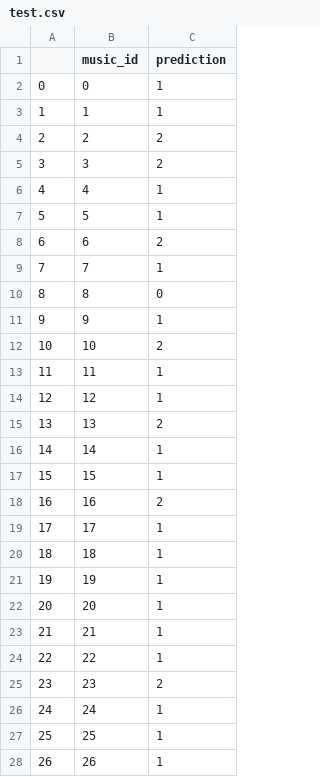
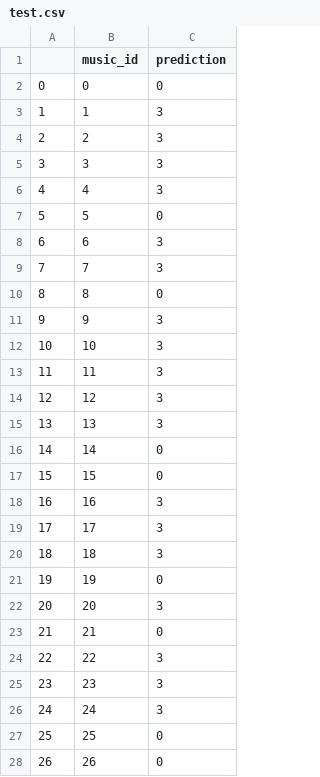
Before and after one commit to csarraud/MachineLearning_TDMusicClassification, a CSV file: data/test.csv, drawn as a sheet; only a part is shown; the diff covers the shown part only.

```diff
--- a/data/test.csv
+++ b/data/test.csv
@@ -1,28 +1,28 @@
 ,music_id,prediction
-0,0,1
-1,1,1
-2,2,2
-3,3,2
-4,4,1
-5,5,1
-6,6,2
-7,7,1
+0,0,0
+1,1,3
+2,2,3
+3,3,3
+4,4,3
+5,5,0
+6,6,3
+7,7,3
 8,8,0
-9,9,1
-10,10,2
-11,11,1
-12,12,1
-13,13,2
-14,14,1
-15,15,1
-16,16,2
-17,17,1
-18,18,1
-19,19,1
-20,20,1
-21,21,1
-22,22,1
-23,23,2
-24,24,1
-25,25,1
-26,26,1
+9,9,3
+10,10,3
+11,11,3
+12,12,3
+13,13,3
+14,14,0
+15,15,0
+16,16,3
+17,17,3
+18,18,3
+19,19,0
+20,20,3
+21,21,0
+22,22,3
+23,23,3
+24,24,3
+25,25,0
+26,26,0
```
Also changed, not shown: 48 edited cells elsewhere in this file, 1 other file.
